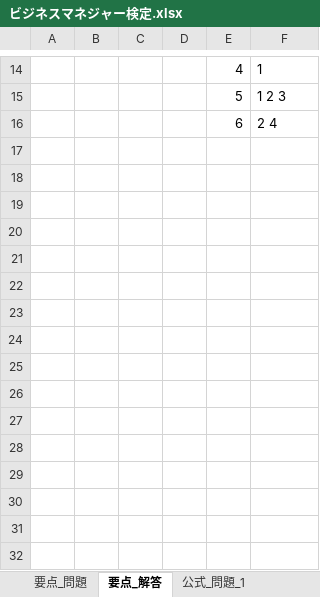
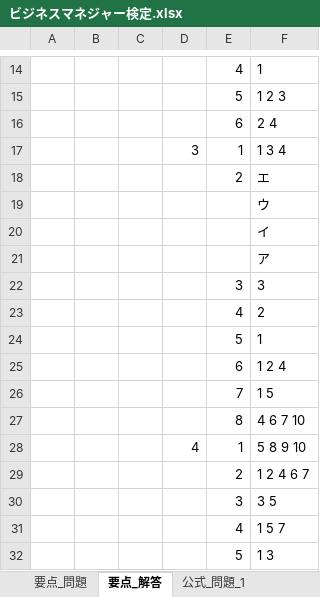
Before and after one commit to h-y-it/Document, an Excel workbook: ビジネスマネジャー検定.xlsx, sheet 要点_解答, drawn as a sheet; only a part is shown, gaps mark what is left out; values as stored, in another font and other column widths than the file's, no borders; the diff names each change by its address in the sheet, - before the commit and + after, or states it on an @@ line.

```diff
--- a/ビジネスマネジャー検定.xlsx (sheet 要点_解答)
+++ b/ビジネスマネジャー検定.xlsx (sheet 要点_解答)
+row 17:  |  |  | 3 | 1 | 1 3 4
+row 18:  |  |  |  | 2 | エ
+row 19:  |  |  |  |  | ウ
+row 20:  |  |  |  |  | イ
+row 21:  |  |  |  |  | ア
+row 22:  |  |  |  | 3 | 3
+row 23:  |  |  |  | 4 | 2
+row 24:  |  |  |  | 5 | 1
+row 25:  |  |  |  | 6 | 1 2 4
+row 26:  |  |  |  | 7 | 1 5
+row 27:  |  |  |  | 8 | 4 6 7 10
+row 28:  |  |  | 4 | 1 | 5 8 9 10
+row 29:  |  |  |  | 2 | 1 2 4 6 7
+row 30:  |  |  |  | 3 | 3 5
+row 31:  |  |  |  | 4 | 1 5 7
+row 32:  |  |  |  | 5 | 1 3
```
Also changed, not shown: sheet 要点_問題.
